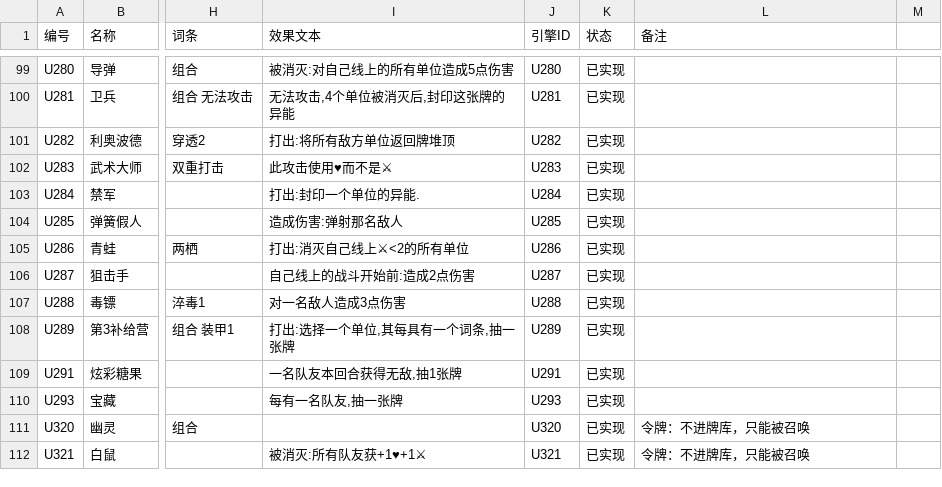
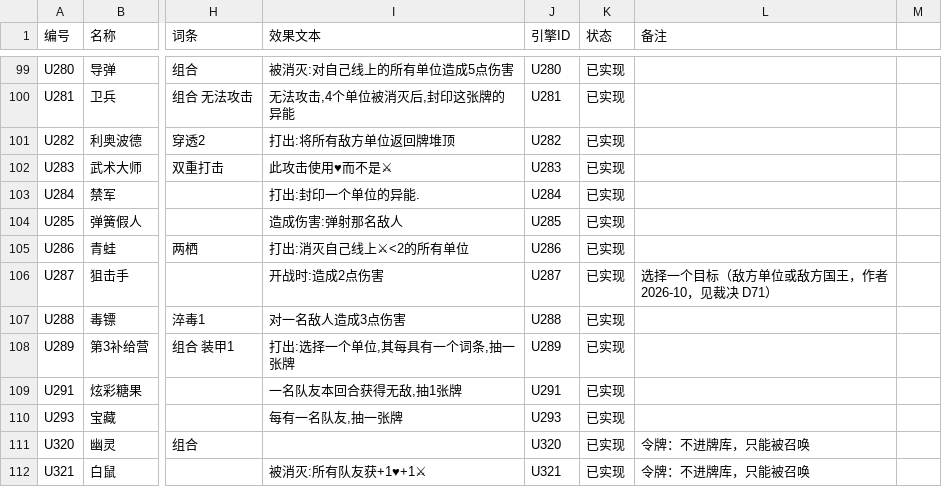
Before and after one commit to 0Estee/ka_pai, a CSV file: data/卡牌表.csv, drawn as a sheet; only a part is shown, gaps mark what is left out; the diff names each change by its address in the sheet, - before the commit and + after, or states it on an @@ line.

Commit message:
0.31.0：修致命打击误结束回合 + 狙击手改口径（开战时选一个目标）+ 开战挂起不再被丢掉
- app/js/play-input.js：答完选择后的 tick() 只在自动阶段（G.getActor(state) === null）执行，
  修作者 2026-10 报的「致命打击答完第二段后被自动结束回合」（玩家阶段有「没牌可出 900ms 自动结束」兜底）
- engine/src/targets.js：新增选择器开关 askHuman（判据 state.humanSide） 真人侧的触发式点选带 noAuto 挂起等人
- data/_transcribe/_cards_G.js：U287 狙击手改为「开战时:造成2点伤害」+ chosenEnemyTarget(askHuman)（裁决 D71）
- engine/src/choices.js：新增 flushTriggersGen；engine/src/combat.js 的 runCombat 改用 yield* 版，
  修「触发异能要问人时会先打完这条线、答完也接不回结算」的引擎缺陷
- tools/checks/21-combat-start-trigger.mjs 重写为两条（真人侧挂起点选 / AI 侧自动），engine/test/smoke.mjs 加 16（86 条）
- 文档：规则书 D71、卡牌表 U287、引擎DSL速查 askHuman、README/裁决清单测试数
- 产物：dist/ka-pai-0.31.0.apk（249856 字节，versionCode 32）、docs/发行说明-0.31.0.md

```diff
--- a/data/卡牌表.csv
+++ b/data/卡牌表.csv
-I106 (效果文本): 自己线上的战斗开始前:造成2点伤害
+I106 (效果文本): 开战时:造成2点伤害
-L106 (备注): (empty)
+L106 (备注): 选择一个目标（敌方单位或敌方国王，作者 2026-10，见裁决 D71）
```
Also changed, not shown: 17 other files.
